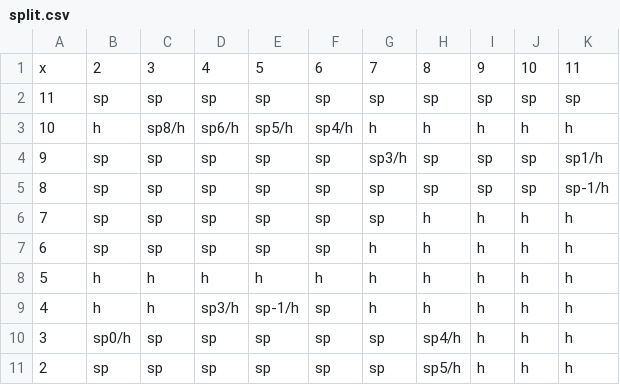
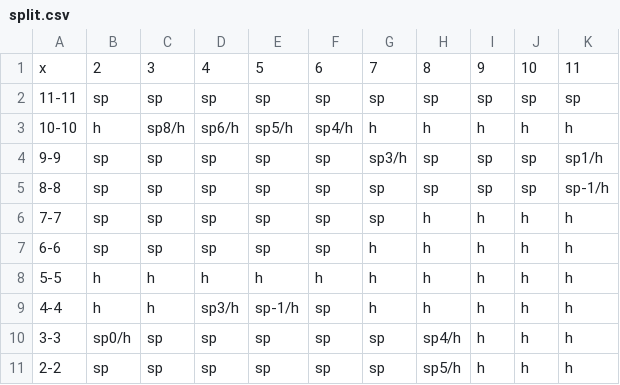
Before and after one commit to sc8ing/blackjack, a CSV file: strategies/basic/split.csv, drawn as a sheet; the diff names each change by its address in the sheet, - before the commit and + after, or states it on an @@ line.

```diff
--- a/strategies/basic/split.csv
+++ b/strategies/basic/split.csv
-A2: 11
+A2: 11-11
-A3: 10
+A3: 10-10
-A4: 9
+A4: 9-9
-A5: 8
+A5: 8-8
-A6: 7
+A6: 7-7
-A7: 6
+A7: 6-6
-A8: 5
+A8: 5-5
-A9: 4
+A9: 4-4
-A10: 3
+A10: 3-3
-A11: 2
+A11: 2-2
```
Also changed, not shown: 4 other files.
